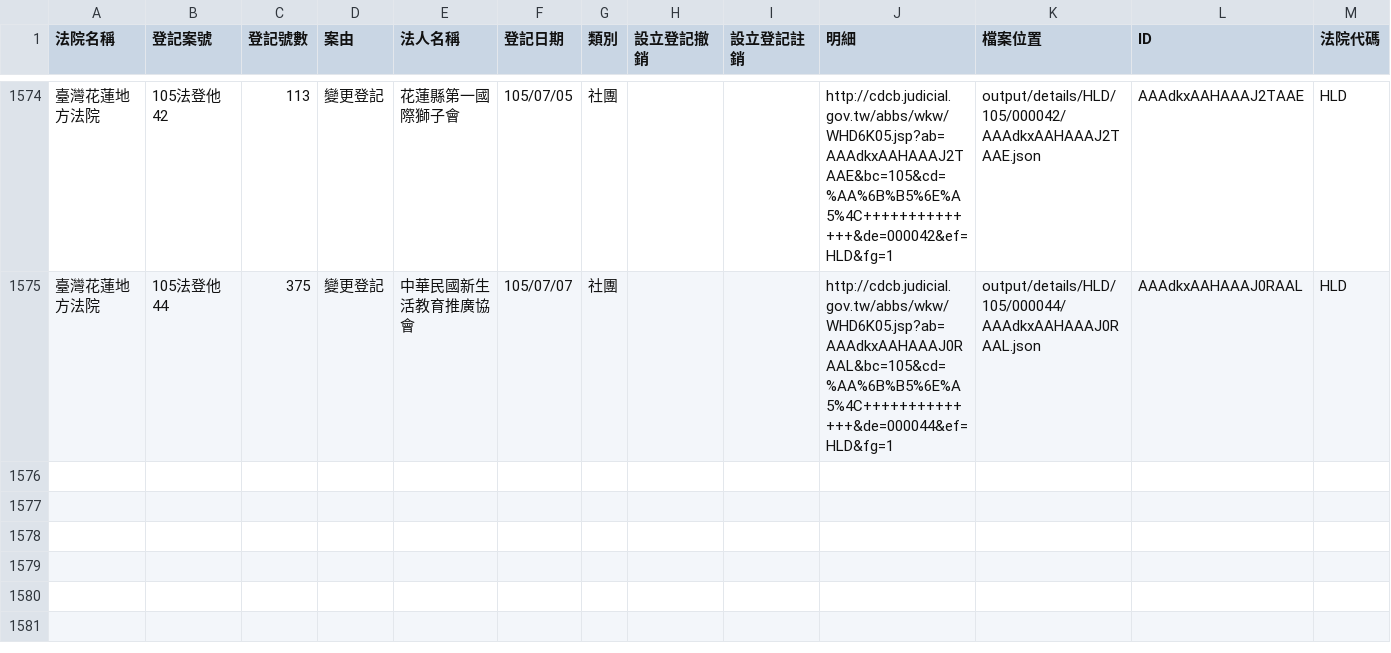
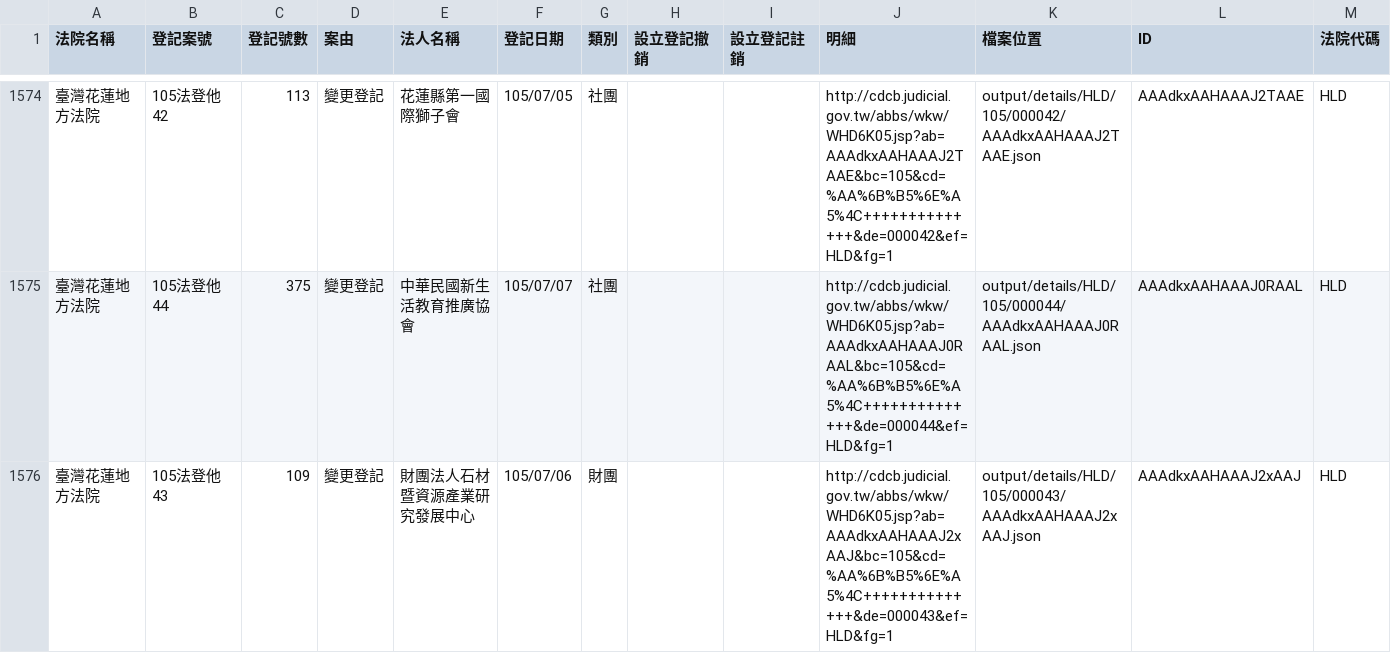
Before and after one commit to taichunmin/foundationtw, a CSV file: output/lists/HLD.csv, drawn as a sheet; only a part is shown, gaps mark what is left out.

Commit message:
update datasets @ 2016-07-13 02:00:01

```diff
--- a/output/lists/HLD.csv
+++ b/output/lists/HLD.csv
@@ -1575 +1575,2 @@
 臺灣花蓮地方法院,105法登他44,375,變更登記,中華民國新生活教育推廣協會,105/07/07,社團,,,http://cdcb.judicial.gov.tw/abbs/wkw/WHD6K05.jsp?ab=AAAdkxAAHAAAJ0RAAL&bc=105&cd=%AA%6B%B5%6E%A5%4C++++++++++++++&de=000044&ef=HLD&fg=1,output/details/HLD/105/000044/AAAdkxAAHAAAJ0RAAL.json,AAAdkxAAHAAAJ0RAAL,HLD
+臺灣花蓮地方法院,105法登他43,109,變更登記,財團法人石材暨資源產業研究發展中心,105/07/06,財團,,,http://cdcb.judicial.gov.tw/abbs/wkw/WHD6K05.jsp?ab=AAAdkxAAHAAAJ2xAAJ&bc=105&cd=%AA%6B%B5%6E%A5%4C++++++++++++++&de=000043&ef=HLD&fg=1,output/details/HLD/105/000043/AAAdkxAAHAAAJ2xAAJ.json,AAAdkxAAHAAAJ2xAAJ,HLD
```
Also changed, not shown: output/lists/KLD.csv, output/lists/PTD.csv, 39 other files.
